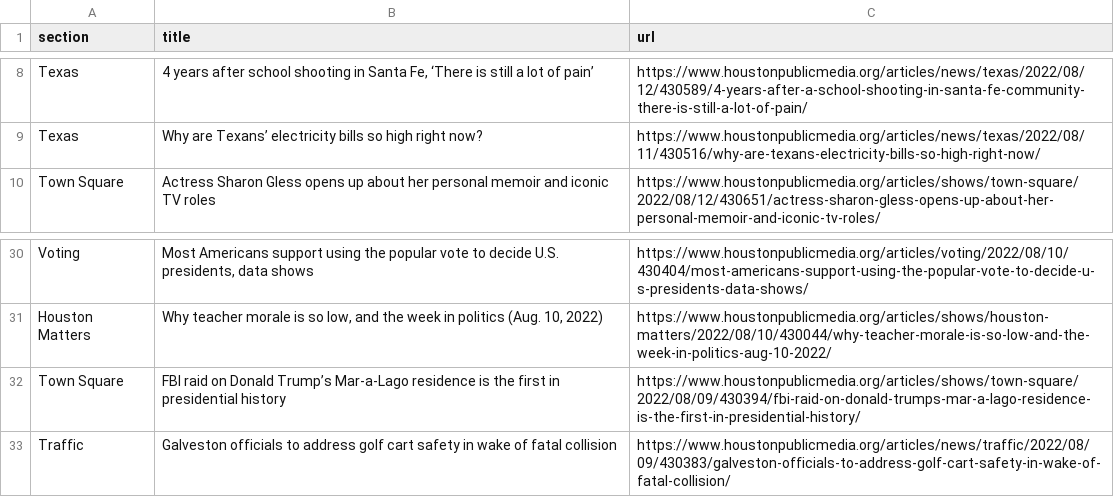
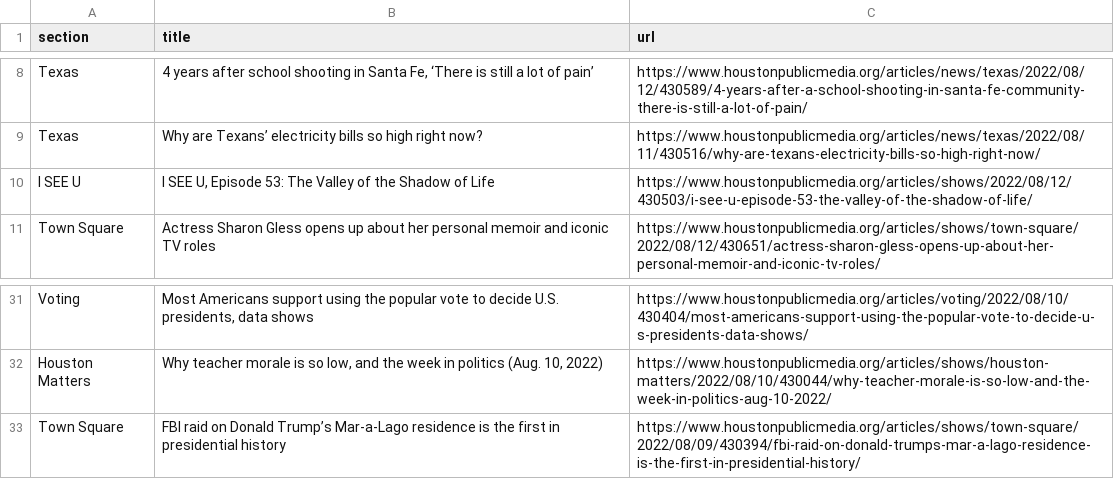
Before and after one commit to tanazm/Houston_scraped, a CSV file: npr.csv, drawn as a sheet; only a part is shown, gaps mark what is left out.

```diff
--- a/npr.csv
+++ b/npr.csv
@@ -9,2 +9,3 @@ Texas,"4 years after school shooting in Santa Fe, ‘There is still a lot of pai
 Texas,Why are Texans’ electricity bills so high right now?,https://www.houstonpublicmedia.org/articles/news/texas/2022/08/11/430516/why-are-texans-electricity-bills-so-high-right-now/
+I SEE U ,"I SEE U, Episode 53: The Valley of the Shadow of Life",https://www.houstonpublicmedia.org/articles/shows/2022/08/12/430503/i-see-u-episode-53-the-valley-of-the-shadow-of-life/
 Town Square,Actress Sharon Gless opens up about her personal memoir and iconic TV roles,https://www.houstonpublicmedia.org/articles/shows/town-square/2022/08/12/430651/actress-sharon-gless-opens-up-about-her-personal-memoir-and-iconic-tv-roles/
@@ -32,2 +33 @@ Houston Matters,"Why teacher morale is so low, and the week in politics (Aug. 10
 Town Square,FBI raid on Donald Trump’s Mar-a-Lago residence is the first in presidential history,https://www.houstonpublicmedia.org/articles/shows/town-square/2022/08/09/430394/fbi-raid-on-donald-trumps-mar-a-lago-residence-is-the-first-in-presidential-history/
-Traffic,Galveston officials to address golf cart safety in wake of fatal collision,https://www.houstonpublicmedia.org/articles/news/traffic/2022/08/09/430383/galveston-officials-to-address-golf-cart-safety-in-wake-of-fatal-collision/
```
